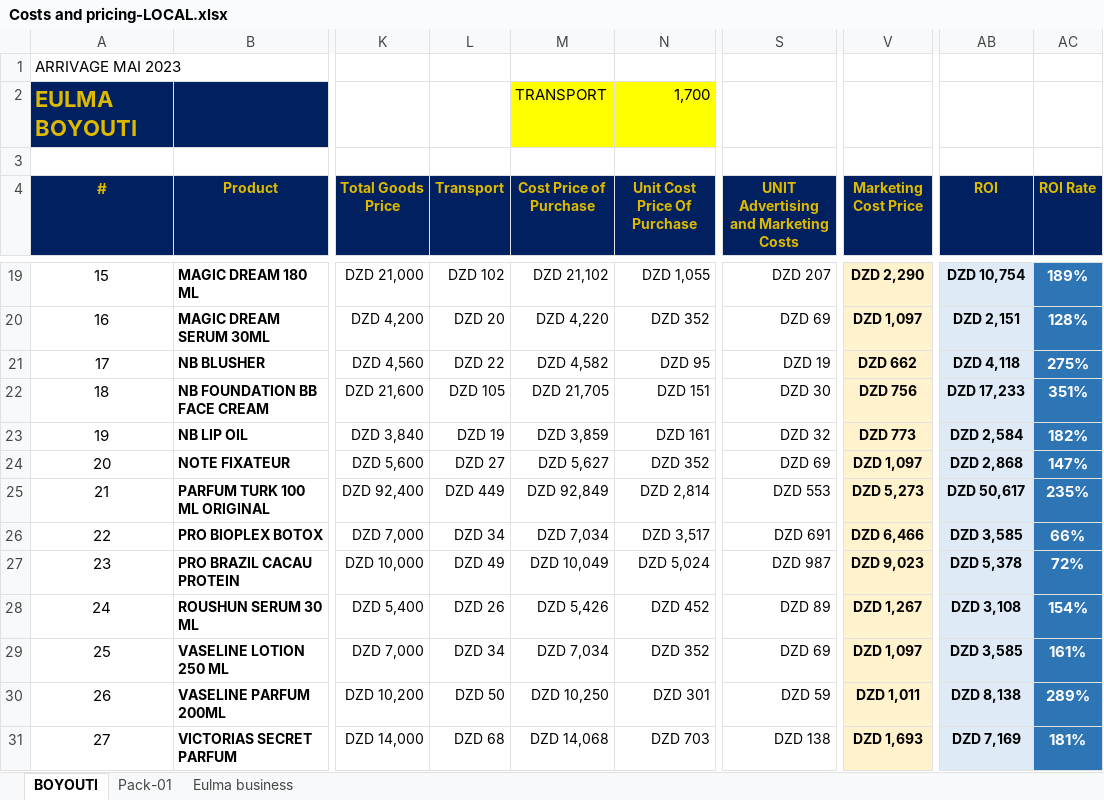
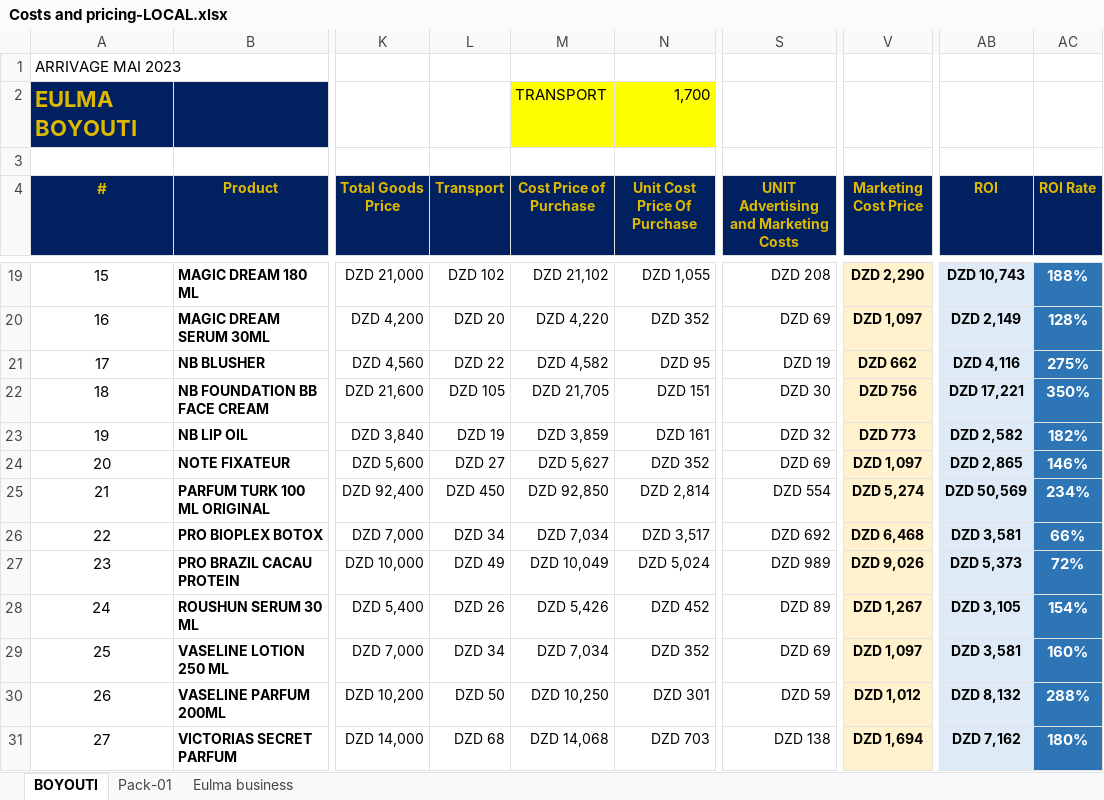
Before and after one commit to BahaniBillel/FARACHA_V0, an Excel workbook: docs/Costs and pricing-LOCAL.xlsx, sheet BOYOUTI, drawn as a sheet; only a part is shown, gaps mark what is left out; values as stored, in another font and other column widths than the file's, no borders; the diff covers the shown part only; the diff names each change by its address in the sheet, - before the commit and + after, or states it on an @@ line.

```diff
--- a/docs/Costs and pricing-LOCAL.xlsx (sheet BOYOUTI)
+++ b/docs/Costs and pricing-LOCAL.xlsx (sheet BOYOUTI)
-S19: DZD 207
+S19: DZD 208
-AB19 (ROI): DZD 10,754
+AB19 (ROI): DZD 10,743
-AC19 (ROI Rate): 189%
+AC19 (ROI Rate): 188%
-AB20 (ROI): DZD 2,151
+AB20 (ROI): DZD 2,149
-AB21 (ROI): DZD 4,118
+AB21 (ROI): DZD 4,116
-AB22 (ROI): DZD 17,233
+AB22 (ROI): DZD 17,221
-AC22 (ROI Rate): 351%
+AC22 (ROI Rate): 350%
-AB23 (ROI): DZD 2,584
+AB23 (ROI): DZD 2,582
-AB24 (ROI): DZD 2,868
+AB24 (ROI): DZD 2,865
-AC24 (ROI Rate): 147%
+AC24 (ROI Rate): 146%
-L25 (Transport): DZD 449
+L25 (Transport): DZD 450
-M25 (Cost Price of Purchase): DZD 92,849
+M25 (Cost Price of Purchase): DZD 92,850
-S25: DZD 553
+S25: DZD 554
-V25 (Marketing Cost Price): DZD 5,273
+V25 (Marketing Cost Price): DZD 5,274
-AB25 (ROI): DZD 50,617
+AB25 (ROI): DZD 50,569
-AC25 (ROI Rate): 235%
+AC25 (ROI Rate): 234%
-S26: DZD 691
+S26: DZD 692
-V26 (Marketing Cost Price): DZD 6,466
+V26 (Marketing Cost Price): DZD 6,468
-AB26 (ROI): DZD 3,585
+AB26 (ROI): DZD 3,581
-S27: DZD 987
+S27: DZD 989
-V27 (Marketing Cost Price): DZD 9,023
+V27 (Marketing Cost Price): DZD 9,026
-AB27 (ROI): DZD 5,378
+AB27 (ROI): DZD 5,373
-AB28 (ROI): DZD 3,108
+AB28 (ROI): DZD 3,105
-AB29 (ROI): DZD 3,585
+AB29 (ROI): DZD 3,581
-AC29 (ROI Rate): 161%
+AC29 (ROI Rate): 160%
-V30 (Marketing Cost Price): DZD 1,011
+V30 (Marketing Cost Price): DZD 1,012
-AB30 (ROI): DZD 8,138
+AB30 (ROI): DZD 8,132
-AC30 (ROI Rate): 289%
+AC30 (ROI Rate): 288%
-V31 (Marketing Cost Price): DZD 1,693
+V31 (Marketing Cost Price): DZD 1,694
-AB31 (ROI): DZD 7,169
+AB31 (ROI): DZD 7,162
-AC31 (ROI Rate): 181%
+AC31 (ROI Rate): 180%
```
Also changed, not shown: 36 edited cells elsewhere in this sheet.
